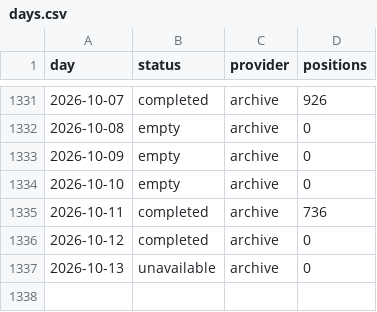
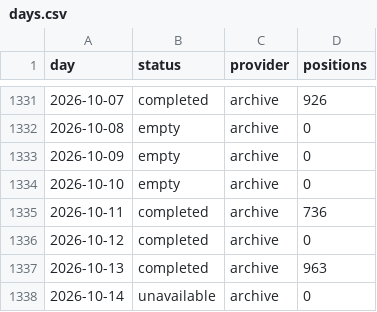
Before and after one commit to peterridzon/lietadielka, a CSV file: data/observations/505c09/days.csv, drawn as a sheet; only a part is shown, gaps mark what is left out.

Commit message:
data: doplnenie histórie 2026-10-14

```diff
--- a/data/observations/505c09/days.csv
+++ b/data/observations/505c09/days.csv
@@ -1336,2 +1336,3 @@ day,status,provider,positions
 2026-10-12,completed,archive,0
-2026-10-13,unavailable,archive,0
+2026-10-13,completed,archive,963
+2026-10-14,unavailable,archive,0
```
Also changed, not shown: data/observations/505c06/days.csv, data/observations/505c07/days.csv, 5 other files.
